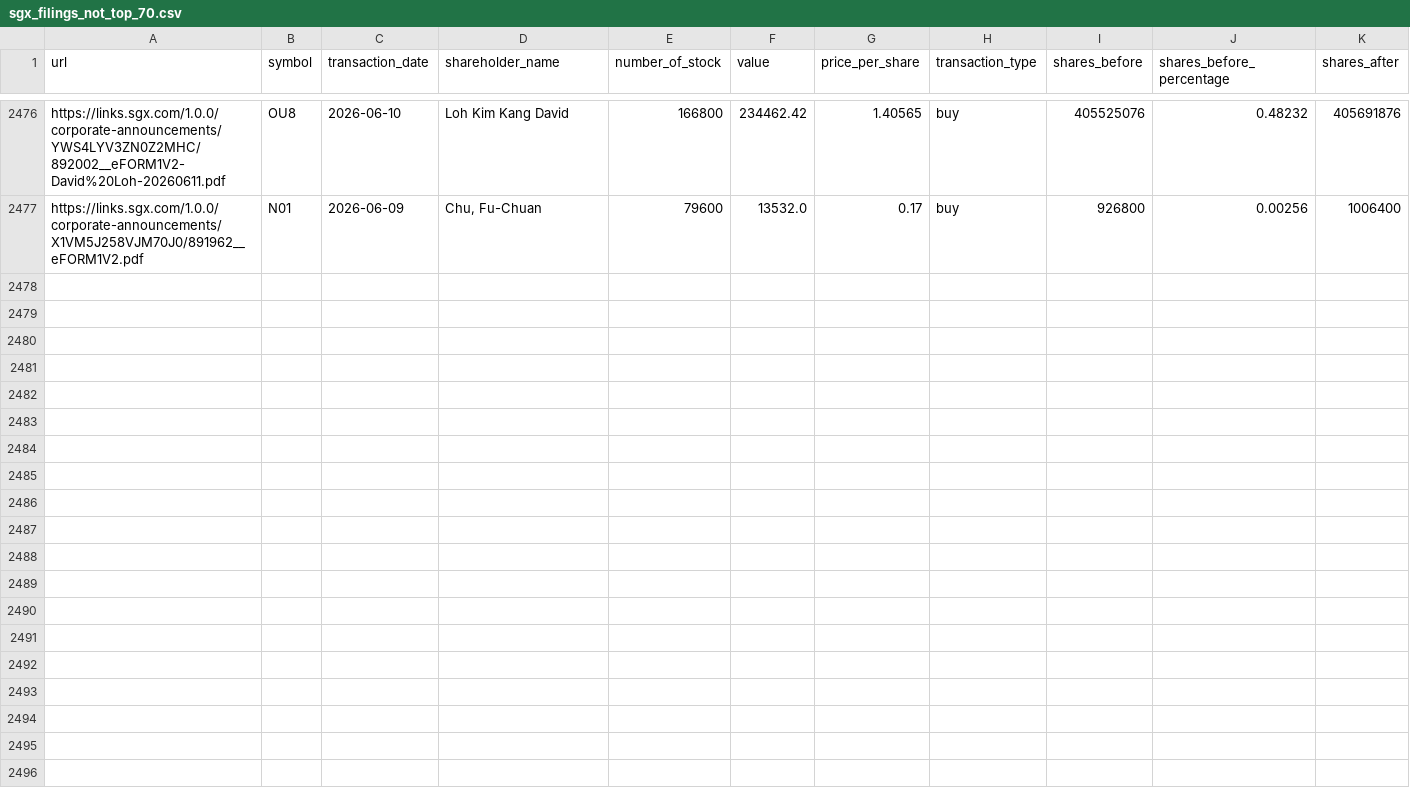
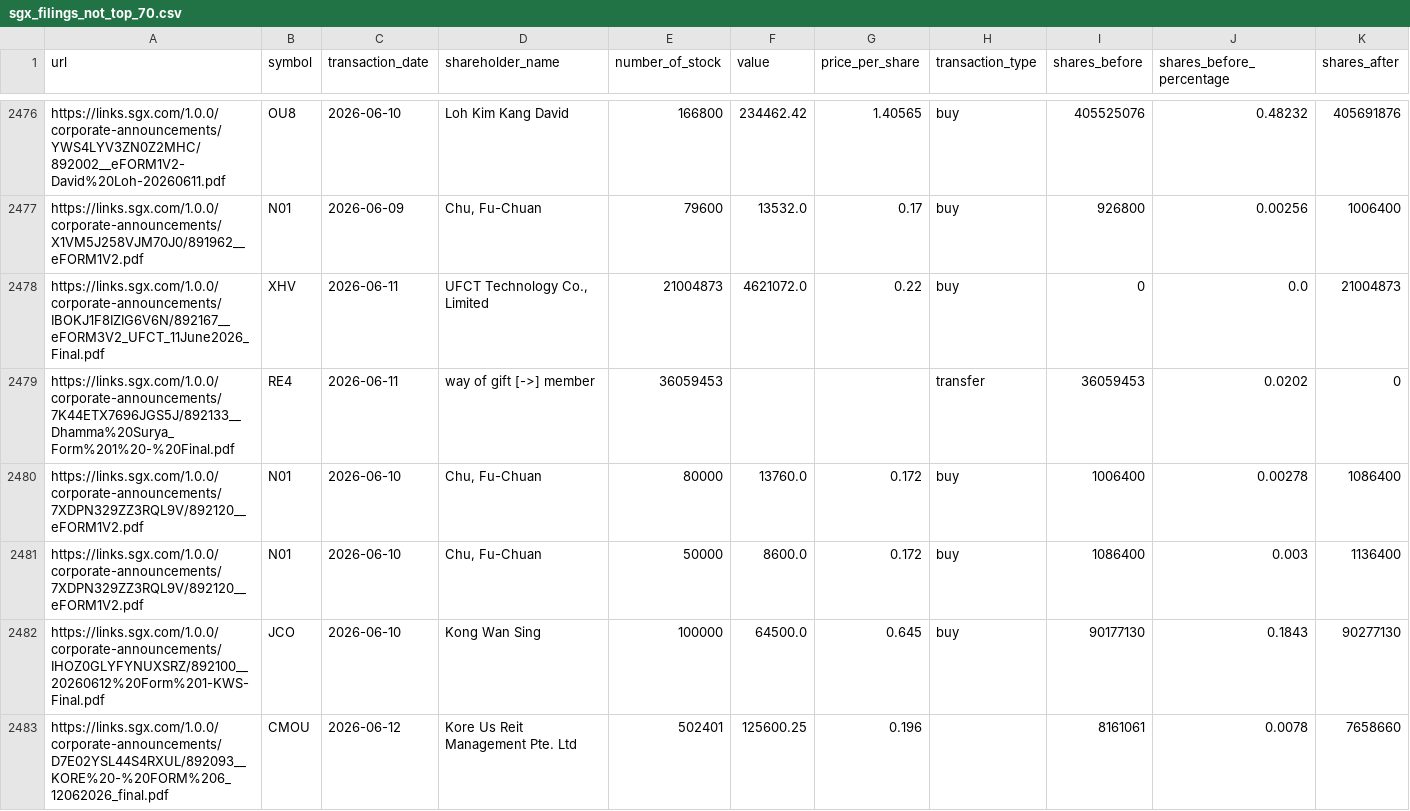
Before and after one commit to supertypeai/sgx_buyback_pipeline, a CSV file: data/scraper_output/sgx_filing/sgx_filings_not_top_70.csv, drawn as a sheet; only a part is shown, gaps mark what is left out; rows hold the shown columns only; the diff names each change by its address in the sheet, - before the commit and + after, or states it on an @@ line.

```diff
--- a/data/scraper_output/sgx_filing/sgx_filings_not_top_70.csv
+++ b/data/scraper_output/sgx_filing/sgx_filings_not_top_70.csv
+row 2478: https://links.sgx.com/1.0.0/corporate-announcements/IBOKJ1F8IZIG6V6N/892167__eFORM3V2_UFCT_11June2026_Final.pdf | XHV | 2026-06-11 | UFCT Technology Co., Limited | 21004873 | 4621072.0 | 0.22 | buy | 0 | 0.0 | 21004873
+row 2479: https://links.sgx.com/1.0.0/corporate-announcements/7K44ETX7696JGS5J/892133__Dhamma%20Surya_Form%201%20-%20Final.pdf | RE4 | 2026-06-11 | way of gift [->] member | 36059453 |  |  | transfer | 36059453 | 0.0202 | 0
+row 2480: https://links.sgx.com/1.0.0/corporate-announcements/7XDPN329ZZ3RQL9V/892120__eFORM1V2.pdf | N01 | 2026-06-10 | Chu, Fu-Chuan | 80000 | 13760.0 | 0.172 | buy | 1006400 | 0.00278 | 1086400
+row 2481: https://links.sgx.com/1.0.0/corporate-announcements/7XDPN329ZZ3RQL9V/892120__eFORM1V2.pdf | N01 | 2026-06-10 | Chu, Fu-Chuan | 50000 | 8600.0 | 0.172 | buy | 1086400 | 0.003 | 1136400
+row 2482: https://links.sgx.com/1.0.0/corporate-announcements/IHOZ0GLYFYNUXSRZ/892100__20260612%20Form%201-KWS-Final.pdf | JCO | 2026-06-10 | Kong Wan Sing | 100000 | 64500.0 | 0.645 | buy | 90177130 | 0.1843 | 90277130
+row 2483: https://links.sgx.com/1.0.0/corporate-announcements/D7E02YSL44S4RXUL/892093__KORE%20-%20FORM%206_12062026_final.pdf | CMOU | 2026-06-12 | Kore Us Reit Management Pte. Ltd | 502401 | 125600.25 | 0.196 |  | 8161061 | 0.0078 | 7658660
```
Also changed, not shown: 5 other files.
